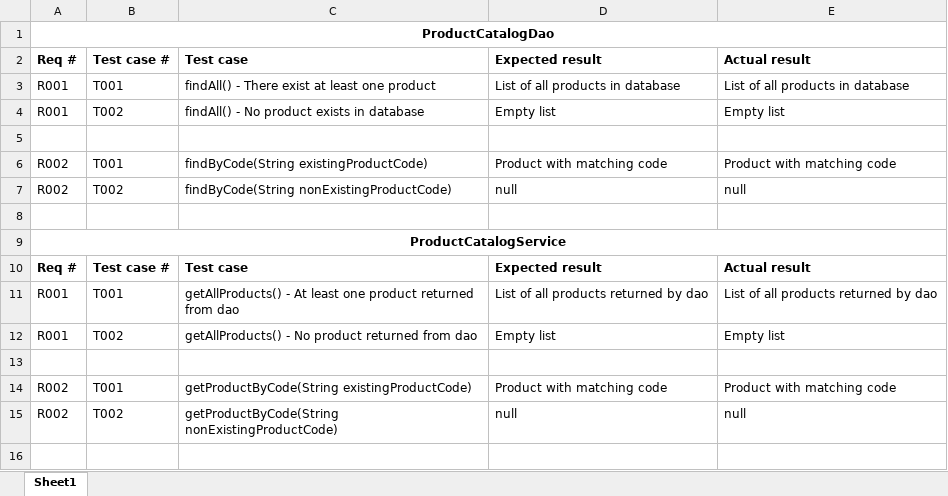
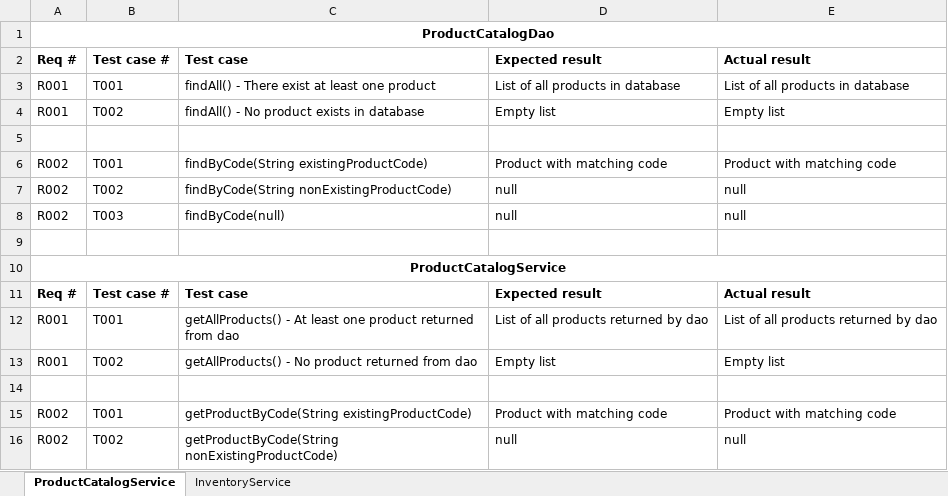
Before and after one commit to Nagalakshmi-S/CaseStudy, an Excel workbook: TCER.xlsx, sheet ProductCatalogService, drawn as a sheet; values as stored, in another font and other column widths than the file's, no borders; the diff names each change by its address in the sheet, - before the commit and + after, or states it on an @@ line.

```diff
--- a/TCER.xlsx (sheet ProductCatalogService)
+++ b/TCER.xlsx (sheet ProductCatalogService)
-sheet tab: Sheet1
+sheet tab: ProductCatalogService
+sheet tab: InventoryService
+row 8: R002 | T003 | findByCode(null) | null | null
```
Also changed, not shown: 6 other files.
